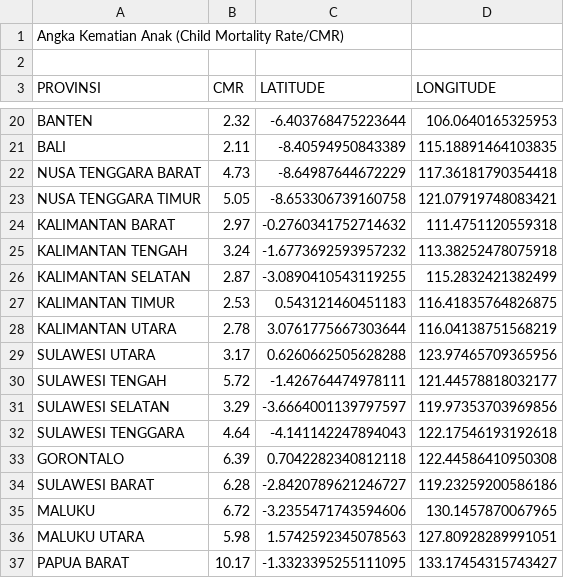
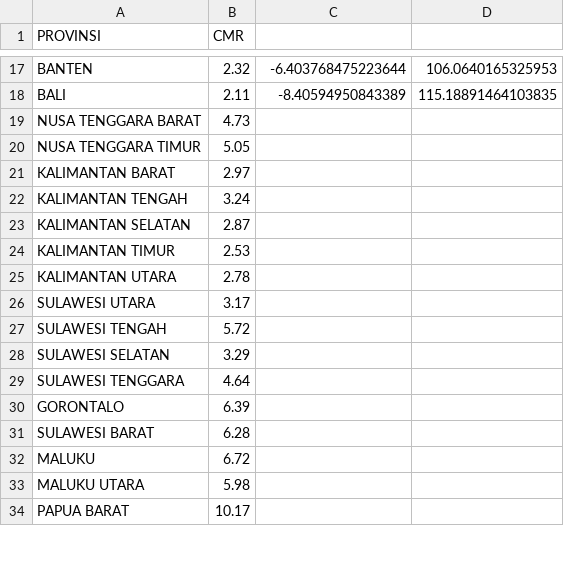
Before and after one commit to Styxaa/indonesia-geojson, a CSV file: Angka_Kematian_Anak.csv, drawn as a sheet; only a part is shown, gaps mark what is left out; the diff covers the shown part only.

Commit message:
Update Angka_Kematian_Anak.csv
mengubah data menyisakan angka kematian saja

```diff
--- a/Angka_Kematian_Anak.csv
+++ b/Angka_Kematian_Anak.csv
@@ -1,3 +1 @@
-Angka Kematian Anak (Child Mortality Rate/CMR)
-,,
-PROVINSI,CMR,LATITUDE,LONGITUDE
+PROVINSI,CMR
@@ -21,17 +18,17 @@ BANTEN,2.32,-6.403768475223644, 106.0640165325953
 BALI,2.11,-8.40594950843389, 115.18891464103835
-NUSA TENGGARA BARAT,4.73,-8.64987644672229, 117.36181790354418
-NUSA TENGGARA TIMUR,5.05,-8.653306739160758, 121.07919748083421
-KALIMANTAN BARAT,2.97,-0.2760341752714632, 111.4751120559318
-KALIMANTAN TENGAH,3.24,-1.6773692593957232, 113.38252478075918
-KALIMANTAN SELATAN,2.87,-3.0890410543119255, 115.2832421382499
-KALIMANTAN TIMUR,2.53,0.543121460451183, 116.41835764826875
-KALIMANTAN UTARA,2.78,3.0761775667303644, 116.04138751568219
-SULAWESI UTARA,3.17,0.6260662505628288, 123.97465709365956
-SULAWESI TENGAH,5.72,-1.426764474978111, 121.44578818032177
-SULAWESI SELATAN,3.29,-3.6664001139797597, 119.97353703969856
-SULAWESI TENGGARA,4.64,-4.141142247894043, 122.17546193192618
-GORONTALO,6.39,0.7042282340812118, 122.44586410950308
-SULAWESI BARAT,6.28,-2.8420789621246727, 119.23259200586186
-MALUKU,6.72,-3.2355471743594606, 130.1457870067965
-MALUKU UTARA,5.98,1.5742592345078563, 127.80928289991051
-PAPUA BARAT,10.17,-1.3323395255111095, 133.17454315743427
+NUSA TENGGARA BARAT,4.73
+NUSA TENGGARA TIMUR,5.05
+KALIMANTAN BARAT,2.97
+KALIMANTAN TENGAH,3.24
+KALIMANTAN SELATAN,2.87
+KALIMANTAN TIMUR,2.53
+KALIMANTAN UTARA,2.78
+SULAWESI UTARA,3.17
+SULAWESI TENGAH,5.72
+SULAWESI SELATAN,3.29
+SULAWESI TENGGARA,4.64
+GORONTALO,6.39
+SULAWESI BARAT,6.28
+MALUKU,6.72
+MALUKU UTARA,5.98
+PAPUA BARAT,10.17
```
Also changed, not shown: 2 removed rows and 32 edited cells elsewhere in this file.
